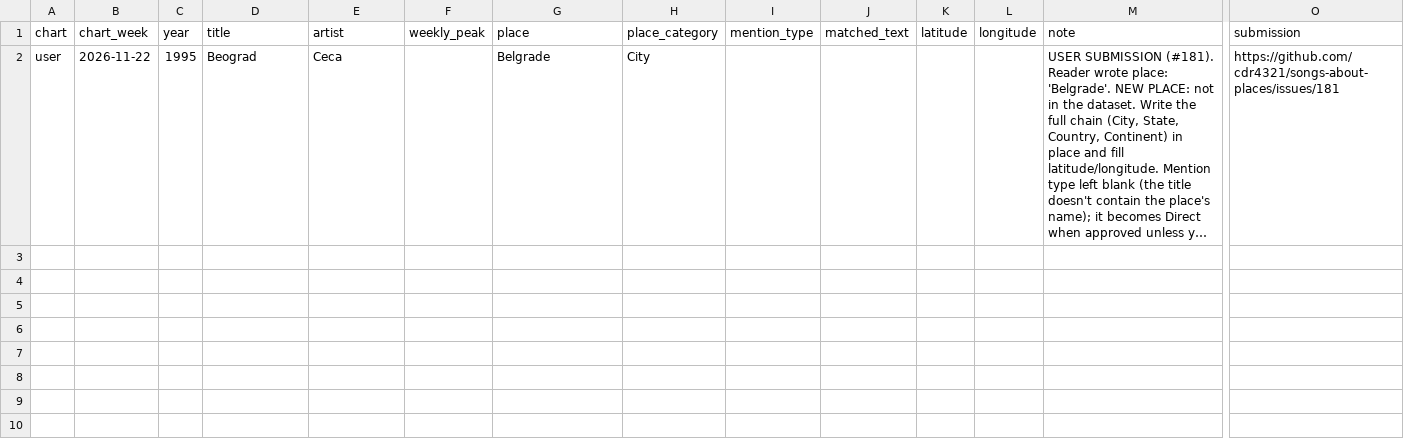
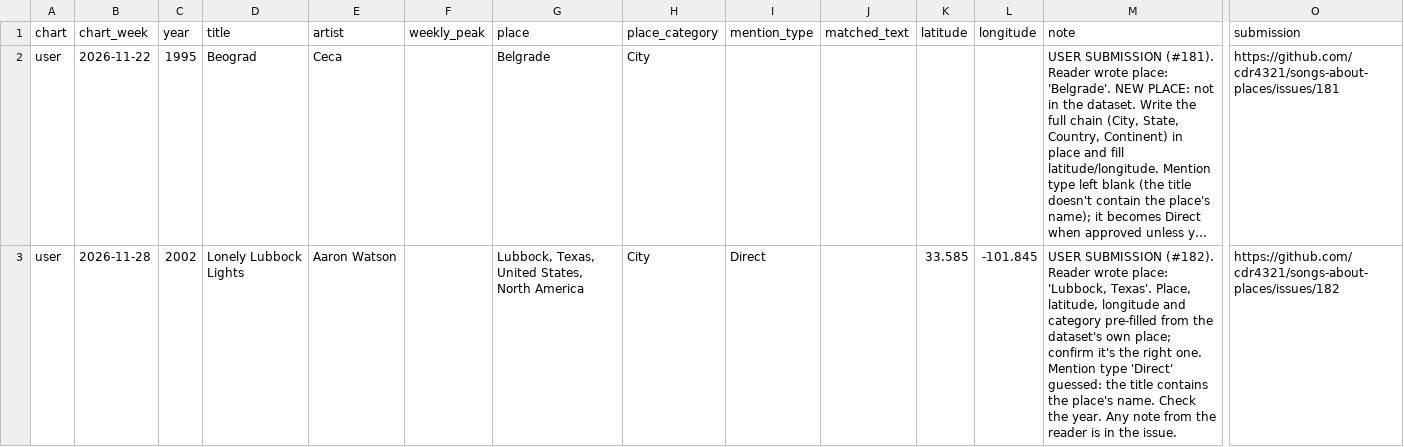
Before and after one commit to cdr4321/songs-about-places, a CSV file: review/user_candidates.csv, drawn as a sheet; only a part is shown, gaps mark what is left out; long unchanged cells end in …; rows hold the shown columns only; the diff names each change by its address in the sheet, - before the commit and + after, or states it on an @@ line.

```diff
--- a/review/user_candidates.csv
+++ b/review/user_candidates.csv
+row 3: user | 2026-11-28 | 2002 | Lonely Lubbock Lights | Aaron Watson |  | Lubbock, Texas, United States, North America | City | Direct |  | 33.585 | -101.845 | USER SUBMISSION (#182). Reader wrote place: 'Lubbock, Texas'. Place, latitude, longitude and category pre-filled from the dataset's own place; confirm it's the right one. Mention type 'Direct' guessed: the title contains the place's name. Check the year. Any note from the reader is in the issue. | https://github.com/cdr4321/songs-about-places/issues/182
```
